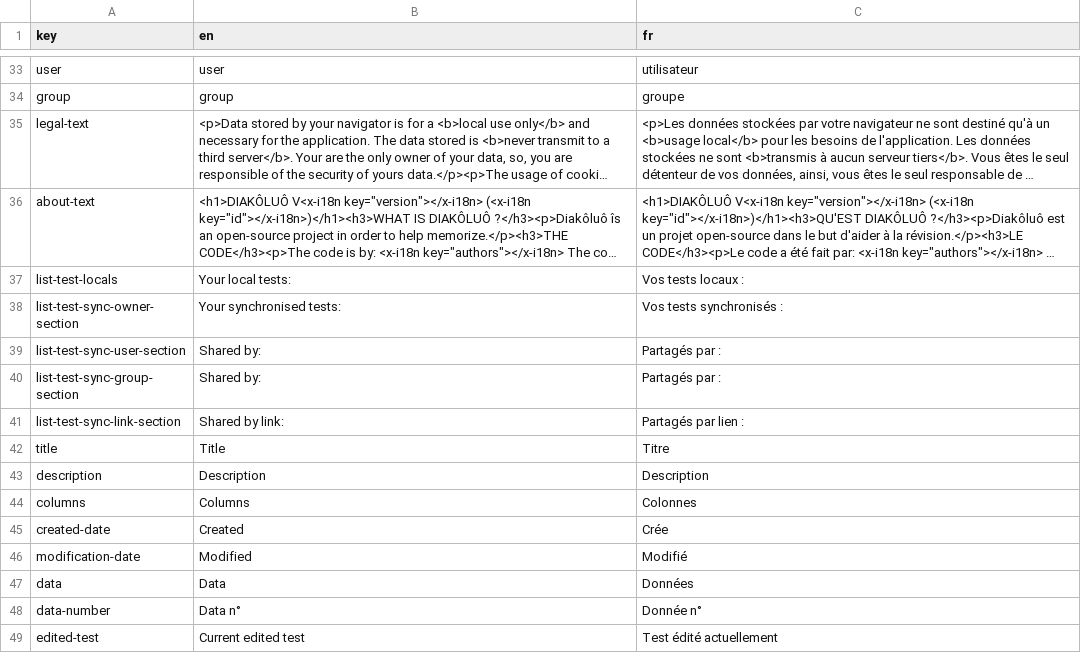
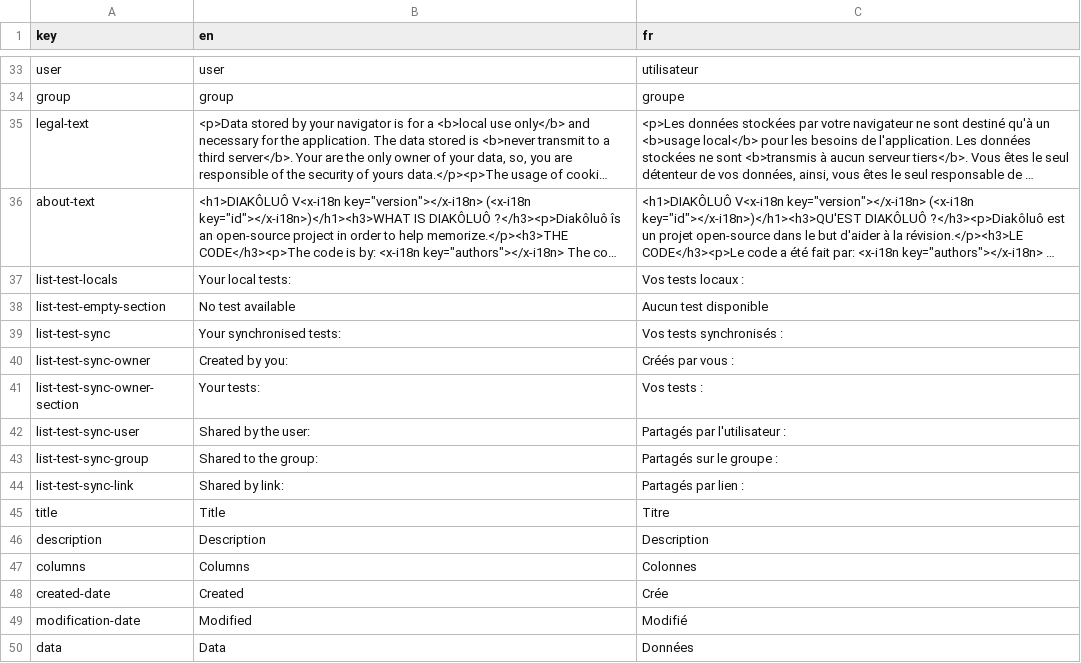
Before and after one commit to AntoninLoubiere/WebDiakoluo, a CSV file: res/translations/translations.csv, drawn as a sheet; only a part is shown, gaps mark what is left out; the shorter side is filled out with more unchanged rows; long unchanged cells end in …; removed rows and columns are numbered as before the commit, all else as after; the diff names each change by its address in the sheet, - before the commit and + after, or states it on an @@ line.

Commit message:
Improve list sections. Improve list sections.

```diff
--- a/res/translations/translations.csv
+++ b/res/translations/translations.csv
+row 38: list-test-empty-section | No test available | Aucun test disponible
+row 39: list-test-sync | Your synchronised tests: | Vos tests synchronisés :
+row 40: list-test-sync-owner | Created by you: | Créés par vous :
-B41 (en): Your synchronised tests:
+B41 (en): Your tests:
-C41 (fr): Vos tests synchronisés :
+C41 (fr): Vos tests :
-row 39: list-test-sync-user-section | Shared by: | Partagés par :
-row 40: list-test-sync-group-section | Shared by: | Partagés par :
+row 42: list-test-sync-user | Shared by the user: | Partagés par l'utilisateur :
+row 43: list-test-sync-group | Shared to the group: | Partagés sur le groupe :
-A44 (key): list-test-sync-link-section
+A44 (key): list-test-sync-link
```
Also changed, not shown: 10 other files.
